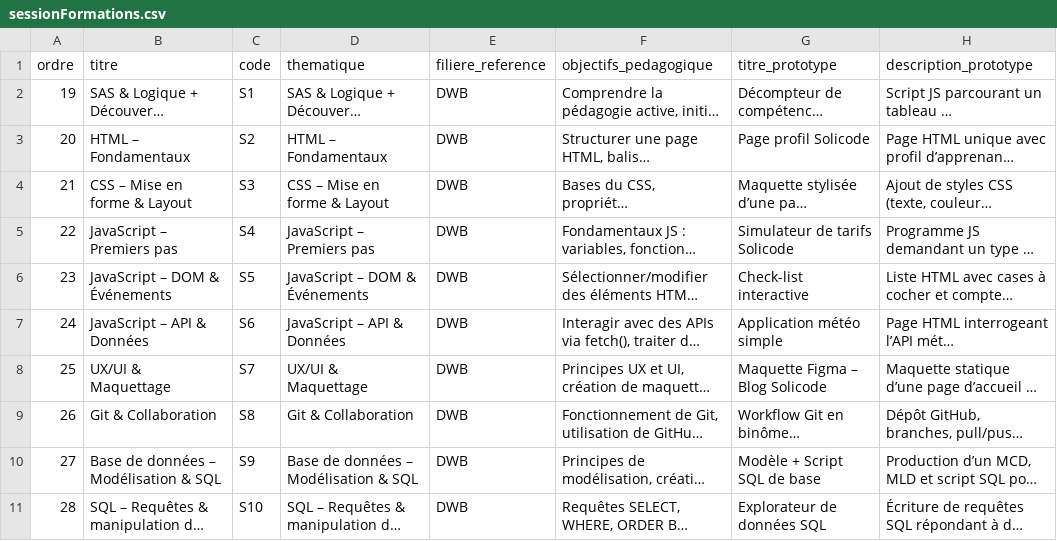
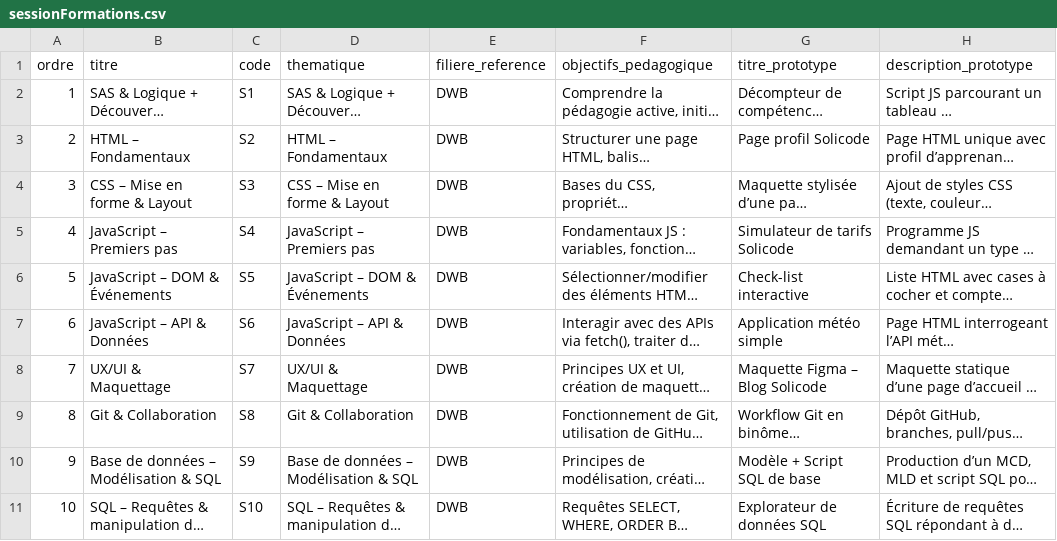
Before and after one commit to solicode-lms/app, a CSV file: modules/PkgSessions/Database/data/sessionFormations.csv, drawn as a sheet; only a part is shown; long unchanged cells end in …; the diff covers the shown part only; the diff names each change by its address in the sheet, - before the commit and + after, or states it on an @@ line.

```diff
--- a/modules/PkgSessions/Database/data/sessionFormations.csv
+++ b/modules/PkgSessions/Database/data/sessionFormations.csv
-A2 (ordre): 19
+A2 (ordre): 1
-A3 (ordre): 20
+A3 (ordre): 2
-A4 (ordre): 21
+A4 (ordre): 3
-A5 (ordre): 22
+A5 (ordre): 4
-A6 (ordre): 23
+A6 (ordre): 5
-A7 (ordre): 24
+A7 (ordre): 6
-A8 (ordre): 25
+A8 (ordre): 7
-A9 (ordre): 26
+A9 (ordre): 8
-A10 (ordre): 27
+A10 (ordre): 9
-A11 (ordre): 28
+A11 (ordre): 10
```
Also changed, not shown: 9 edited cells elsewhere in this file, 5 other files.
